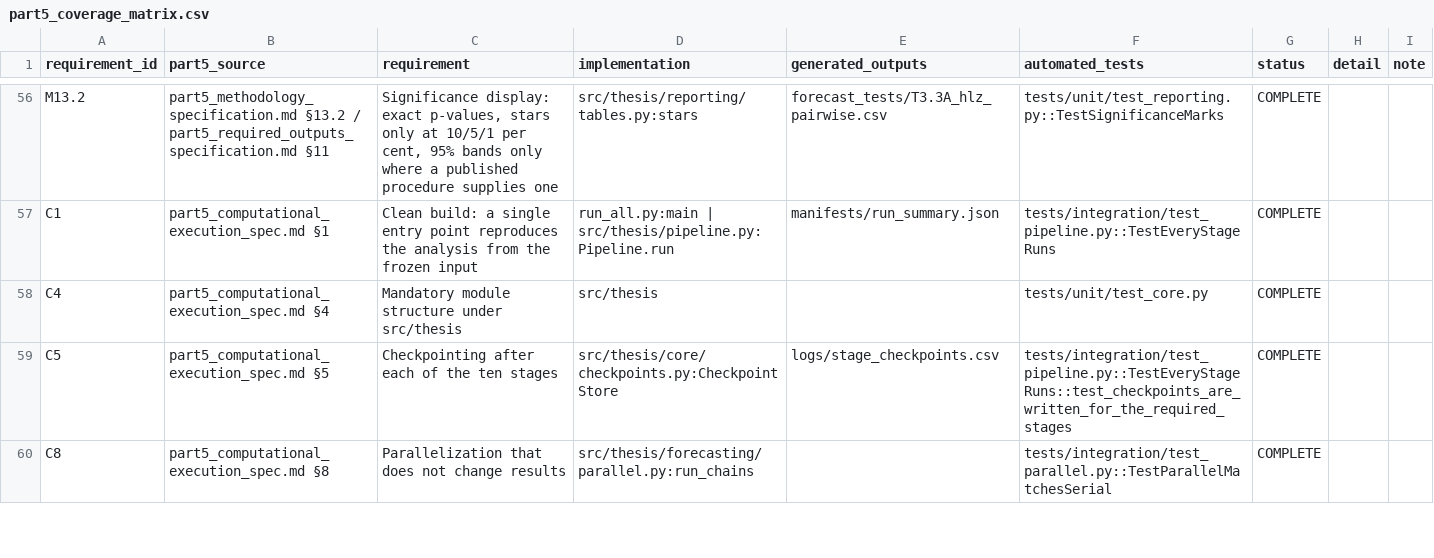
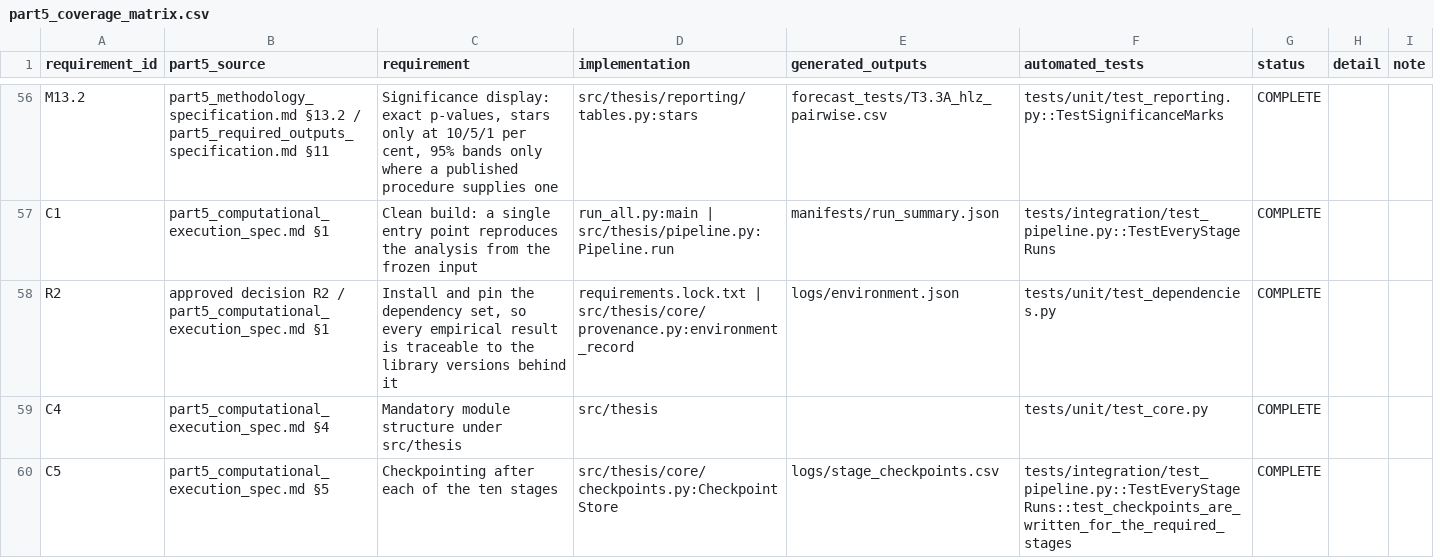
Before and after one commit to charlijomedia-dotcom/academia7, a CSV file: my-thesis/notes/claude/part5_coverage_matrix.csv, drawn as a sheet; only a part is shown, gaps mark what is left out; the shorter side is filled out with more unchanged rows; the diff names each change by its address in the sheet, - before the commit and + after, or states it on an @@ line.

```diff
--- a/my-thesis/notes/claude/part5_coverage_matrix.csv
+++ b/my-thesis/notes/claude/part5_coverage_matrix.csv
+row 58: R2 | approved decision R2 / part5_computational_execution_spec.md §1 | Install and pin the dependency set, so every empirical result is traceable to the library versions behind it | requirements.lock.txt | src/thesis/core/provenance.py:environment_record | logs/environment.json | tests/unit/test_dependencies.py | COMPLETE
```
Also changed, not shown: 7 other files.
